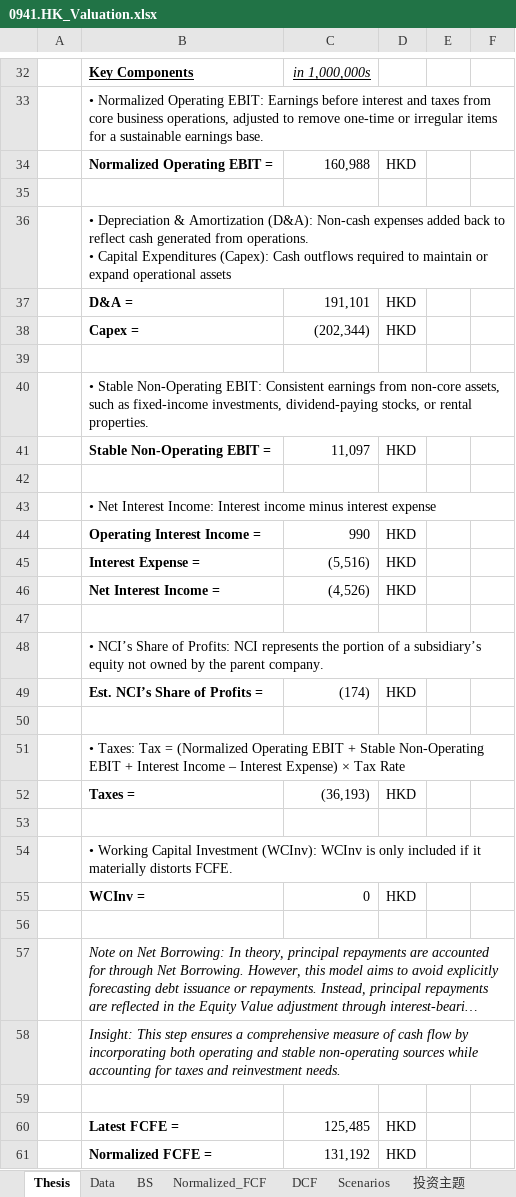
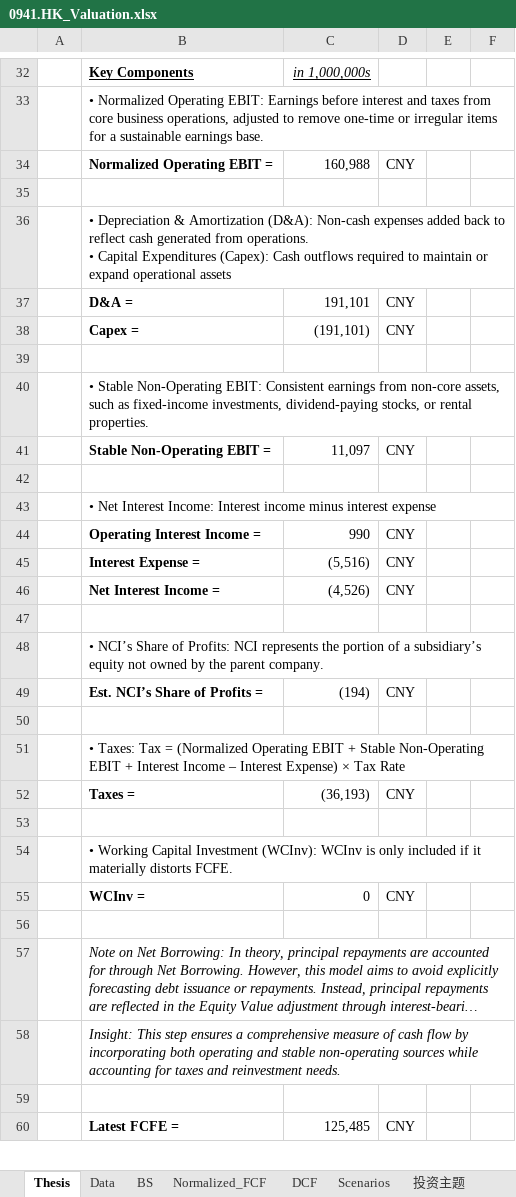
Before and after one commit to JerryChenz/Invest_Proc_1, an Excel workbook: financial_models/opportunities/0941.HK_Valuation.xlsx, sheet Thesis, drawn as a sheet; only a part is shown, gaps mark what is left out; long unchanged cells end in …; values as stored, in another font and other column widths than the file's, no borders; removed rows and columns are numbered as before the commit, all else as after; the diff covers the shown part only; the diff names each change by its address in the sheet, - before the commit and + after, or states it on an @@ line.

```diff
--- a/financial_models/opportunities/0941.HK_Valuation.xlsx (sheet Thesis)
+++ b/financial_models/opportunities/0941.HK_Valuation.xlsx (sheet Thesis)
-D34: HKD
+D34: CNY
-D37: HKD
+D37: CNY
-row 38:  | Capex = | (202,344) | HKD
+row 38:  | Capex = | (191,101) | CNY
-D41: HKD
+D41: CNY
-D44:D46: HKD
+D44:D46: CNY
-row 49:  | Est. NCI’s Share of Profits = | (174) | HKD
+row 49:  | Est. NCI’s Share of Profits = | (194) | CNY
-D52: HKD
+D52: CNY
-D55: HKD
+D55: CNY
-D60: HKD
+D60: CNY
-row 61:  | Normalized FCFE = | 131,192 | HKD
```
Also changed, not shown: 2 added rows, 1 removed row and 42 edited cells elsewhere in this sheet, sheet DCF, sheet Normalized_FCF, sheet Data, sheet 投资主题, sheet Scenarios, sheet BS.
